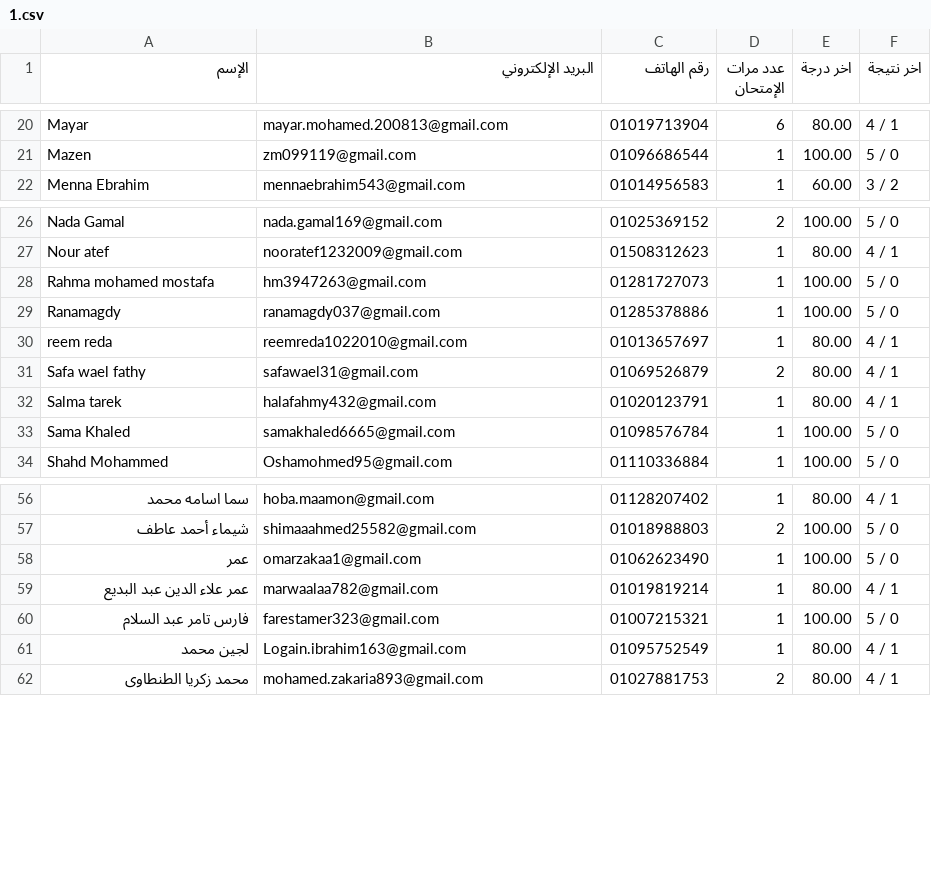
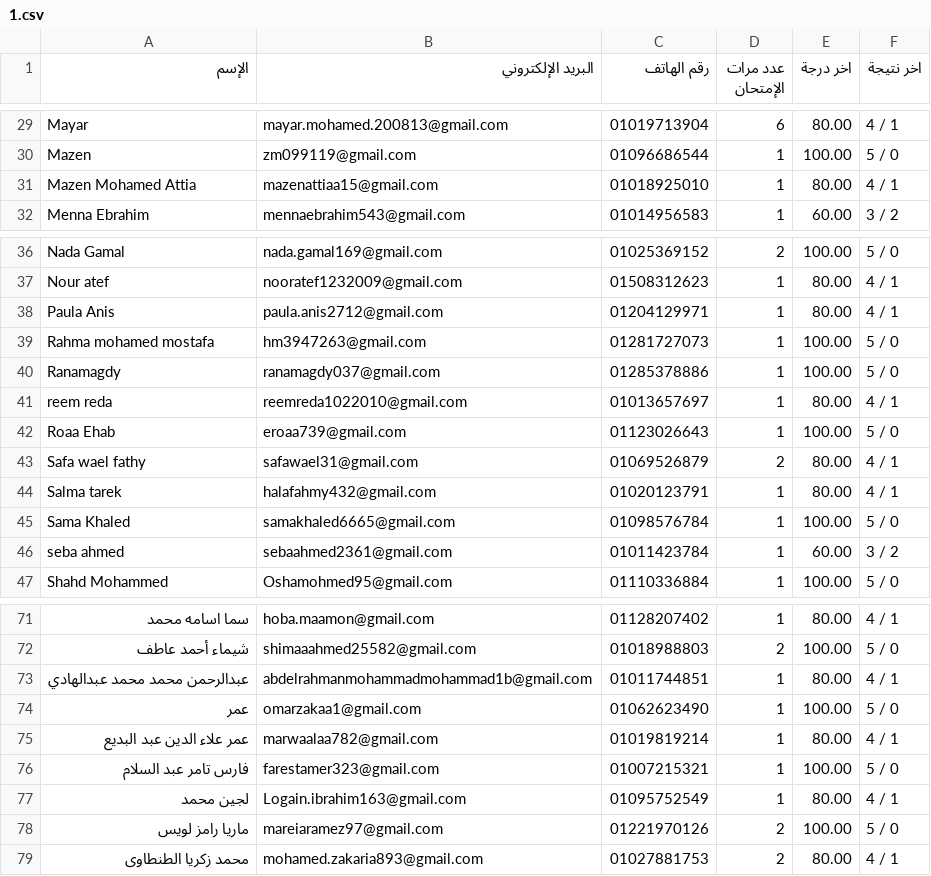
Before and after one commit to Harvovich/Marks-csv, a CSV file: 1.csv, drawn as a sheet; only a part is shown, gaps mark what is left out; the diff covers the shown part only; the diff names each change by its address in the sheet, - before the commit and + after, or states it on an @@ line.

```diff
--- a/1.csv
+++ b/1.csv
+row 31: Mazen Mohamed Attia | mazenattiaa15@gmail.com | 01018925010 | 1 | 80.00 | 4 / 1
+row 38: Paula Anis | paula.anis2712@gmail.com | 01204129971 | 1 | 80.00 | 4 / 1
+row 42: Roaa Ehab | eroaa739@gmail.com | 01123026643 | 1 | 100.00 | 5 / 0
+row 46: seba ahmed | sebaahmed2361@gmail.com | 01011423784 | 1 | 60.00 | 3 / 2
+row 73: عبدالرحمن محمد محمد عبدالهادي | abdelrahmanmohammadmohammad1b@gmail.com | 01011744851 | 1 | 80.00 | 4 / 1
+row 78: ماريا رامز لويس | mareiaramez97@gmail.com | 01221970126 | 2 | 100.00 | 5 / 0
```
Also changed, not shown: 11 added rows and 1 edited cell elsewhere in this file.
